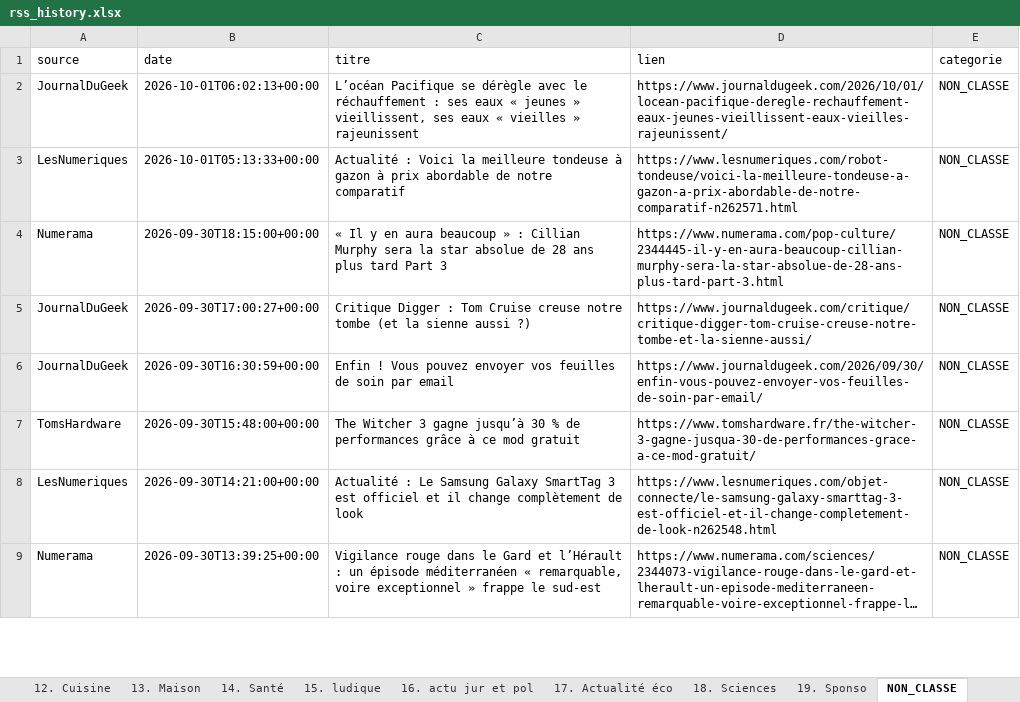
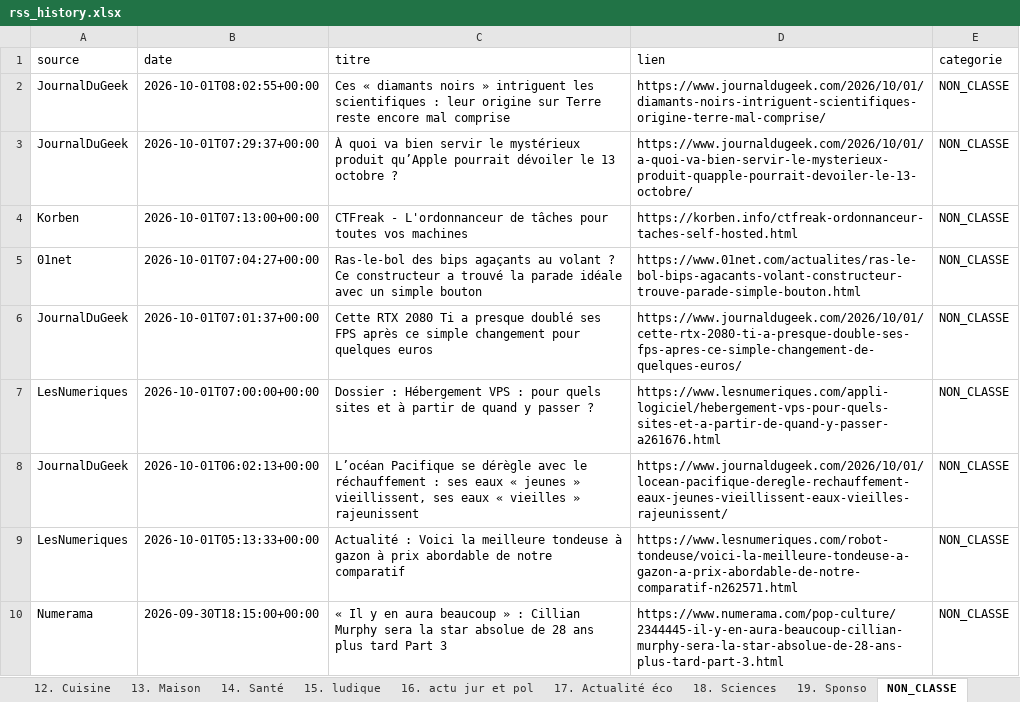
Before and after one commit to djhadef-star/rss-categories, an Excel workbook: output/rss_history.xlsx, sheet NON_CLASSE, drawn as a sheet; only a part is shown; the shorter side is filled out with more unchanged rows; long unchanged cells end in …; values as stored, in another font and other column widths than the file's, no borders; the diff names each change by its address in the sheet, - before the commit and + after, or states it on an @@ line.

```diff
--- a/output/rss_history.xlsx (sheet NON_CLASSE)
+++ b/output/rss_history.xlsx (sheet NON_CLASSE)
+row 2: JournalDuGeek | 2026-10-01T08:02:55+00:00 | Ces « diamants noirs » intriguent les scientifiques : leur origine sur Terre reste encore mal comprise | https://www.journaldugeek.com/2026/10/01/diamants-noirs-intriguent-scientifiques-origine-terre-mal-comprise/ | NON_CLASSE
+row 3: JournalDuGeek | 2026-10-01T07:29:37+00:00 | À quoi va bien servir le mystérieux produit qu’Apple pourrait dévoiler le 13 octobre ? | https://www.journaldugeek.com/2026/10/01/a-quoi-va-bien-servir-le-mysterieux-produit-quapple-pourrait-devoiler-le-13-octobre/ | NON_CLASSE
+row 4: Korben | 2026-10-01T07:13:00+00:00 | CTFreak - L'ordonnanceur de tâches pour toutes vos machines | https://korben.info/ctfreak-ordonnanceur-taches-self-hosted.html | NON_CLASSE
+row 5: 01net | 2026-10-01T07:04:27+00:00 | Ras-le-bol des bips agaçants au volant ? Ce constructeur a trouvé la parade idéale avec un simple bouton | https://www.01net.com/actualites/ras-le-bol-bips-agacants-volant-constructeur-trouve-parade-simple-bouton.html | NON_CLASSE
+row 6: JournalDuGeek | 2026-10-01T07:01:37+00:00 | Cette RTX 2080 Ti a presque doublé ses FPS après ce simple changement pour quelques euros | https://www.journaldugeek.com/2026/10/01/cette-rtx-2080-ti-a-presque-double-ses-fps-apres-ce-simple-changement-de-quelques-euros/ | NON_CLASSE
+row 7: LesNumeriques | 2026-10-01T07:00:00+00:00 | Dossier : Hébergement VPS : pour quels sites et à partir de quand y passer ? | https://www.lesnumeriques.com/appli-logiciel/hebergement-vps-pour-quels-sites-et-a-partir-de-quand-y-passer-a261676.html | NON_CLASSE
```
Also changed, not shown: sheet Tous_les_articles, sheet 15. ludique, sheet 1. SMARTPHONE, sheet 19. Sponso, sheet 6. IA, sheet 12. Cuisine, 11 more sheets, output/rss_history_2.xlsx, 2 other files.
